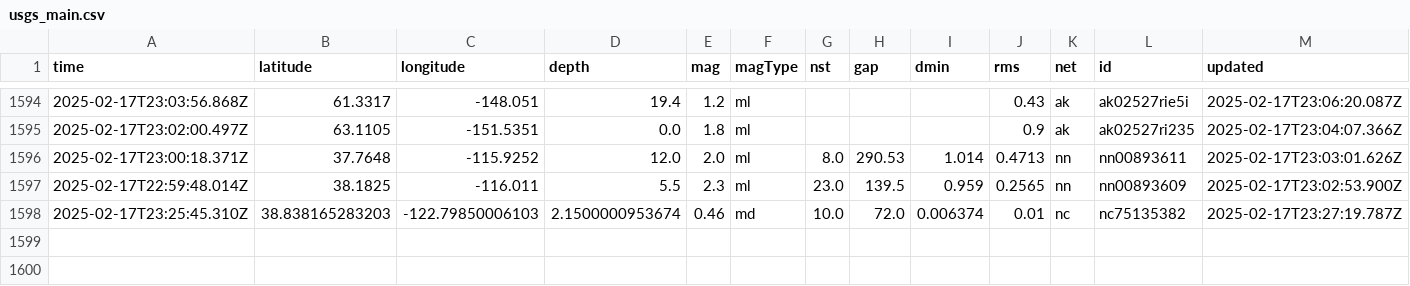
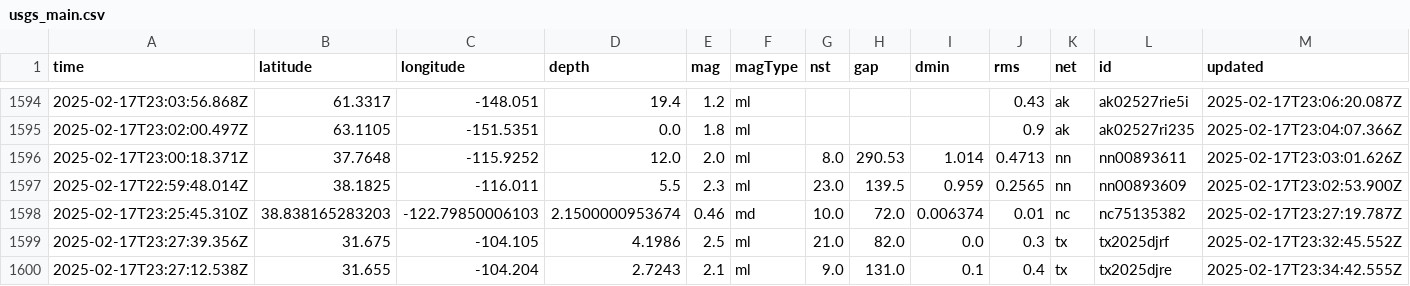
Before and after one commit to rafaelmatsuyama/FIAP-2025-ABDR-StreamProcessingPipelines, a CSV file: usgs_main.csv, drawn as a sheet; only a part is shown, gaps mark what is left out; rows hold the shown columns only; the diff names each change by its address in the sheet, - before the commit and + after, or states it on an @@ line.

```diff
--- a/usgs_main.csv
+++ b/usgs_main.csv
+row 1599: 2025-02-17T23:27:39.356Z | 31.675 | -104.105 | 4.1986 | 2.5 | ml | 21.0 | 82.0 | 0.0 | 0.3 | tx | tx2025djrf | 2025-02-17T23:32:45.552Z
+row 1600: 2025-02-17T23:27:12.538Z | 31.655 | -104.204 | 2.7243 | 2.1 | ml | 9.0 | 131.0 | 0.1 | 0.4 | tx | tx2025djre | 2025-02-17T23:34:42.555Z
```
Also changed, not shown: usgs_current.csv.
